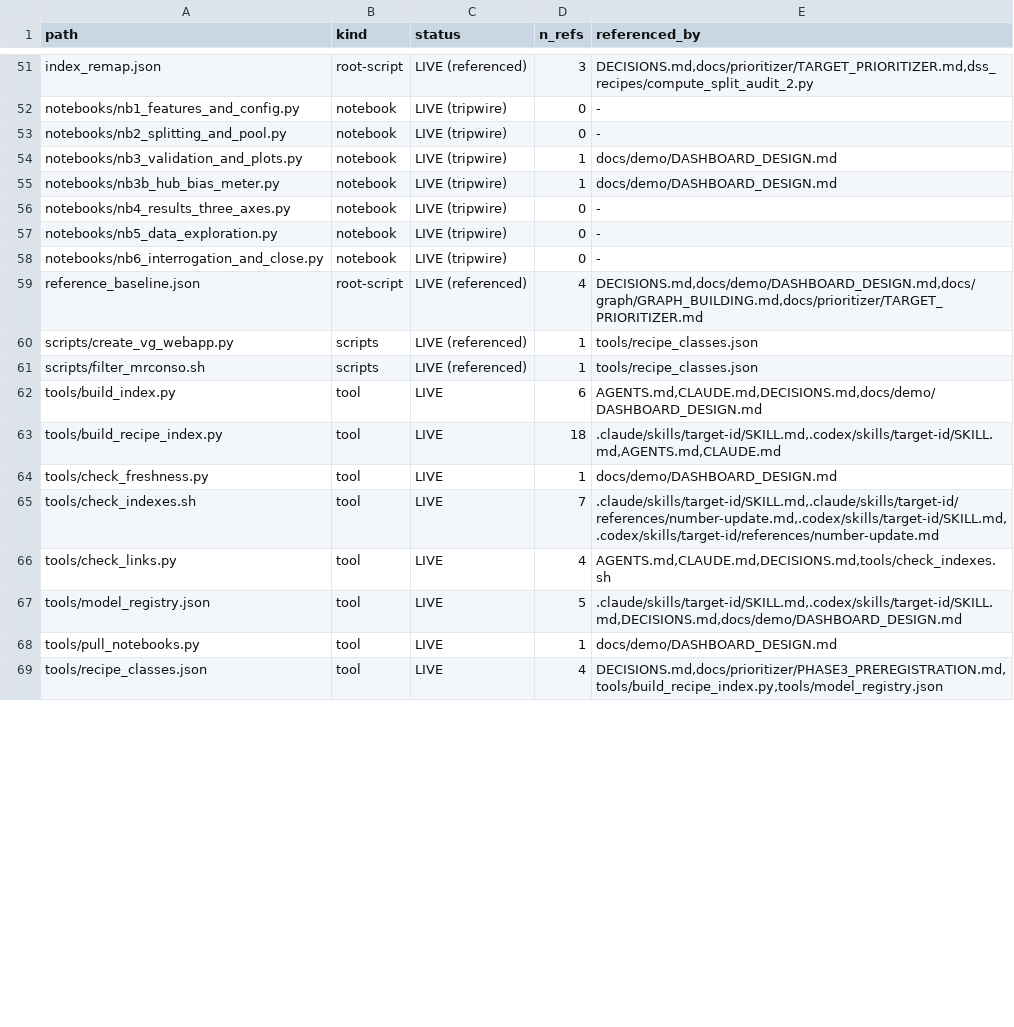
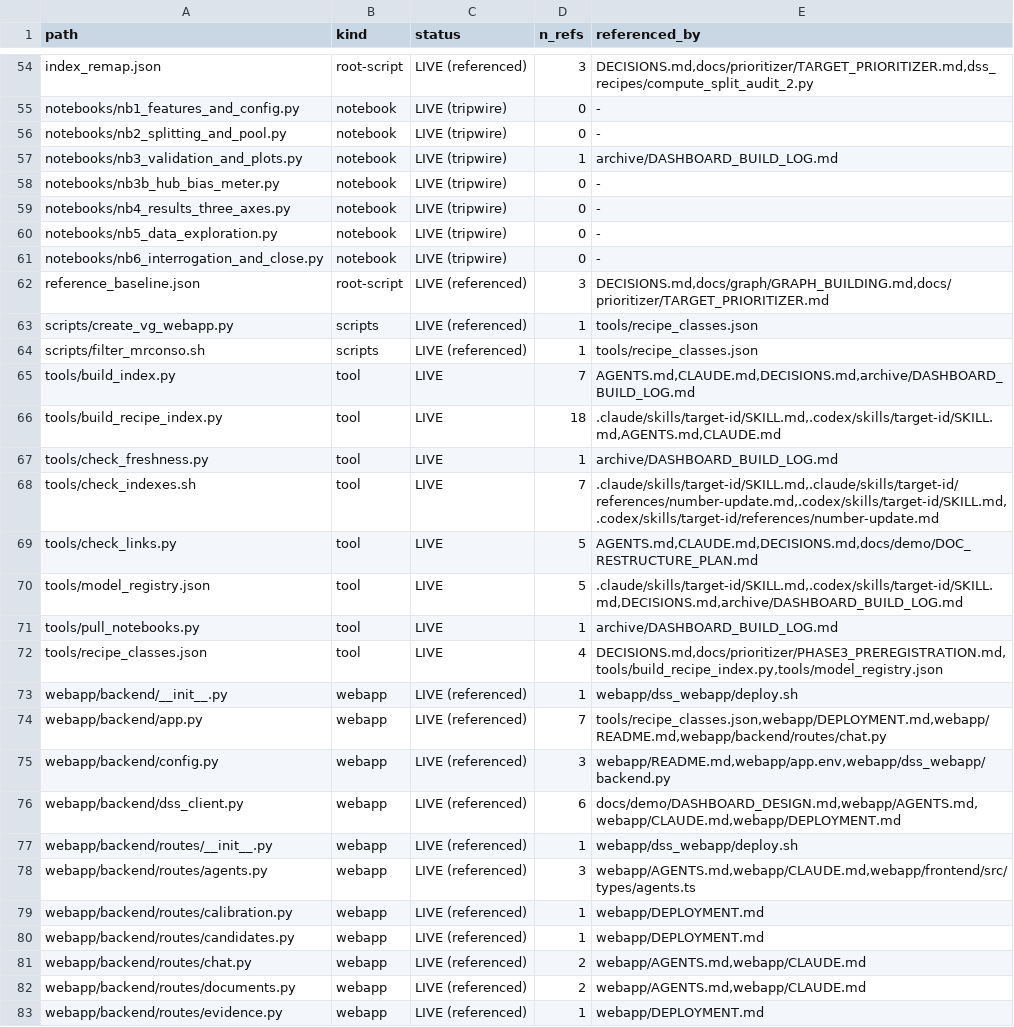
Before and after one commit to lhfudataiku/demo-target-identification, a TSV file: .index/code.tsv, drawn as a sheet; only a part is shown, gaps mark what is left out; the diff covers the shown part only.

Commit message:
webapp v0-1

```diff
--- a/.index/code.tsv
+++ b/.index/code.tsv
@@ -53,4 +56,4 @@ notebooks/nb1_features_and_config.py	notebook	LIVE (tripwire)	0	-
 notebooks/nb2_splitting_and_pool.py	notebook	LIVE (tripwire)	0	-
-notebooks/nb3_validation_and_plots.py	notebook	LIVE (tripwire)	1	docs/demo/DASHBOARD_DESIGN.md
-notebooks/nb3b_hub_bias_meter.py	notebook	LIVE (tripwire)	1	docs/demo/DASHBOARD_DESIGN.md
+notebooks/nb3_validation_and_plots.py	notebook	LIVE (tripwire)	1	archive/DASHBOARD_BUILD_LOG.md
+notebooks/nb3b_hub_bias_meter.py	notebook	LIVE (tripwire)	0	-
 notebooks/nb4_results_three_axes.py	notebook	LIVE (tripwire)	0	-
@@ -58,12 +61,23 @@ notebooks/nb5_data_exploration.py	notebook	LIVE (tripwire)	0	-
 notebooks/nb6_interrogation_and_close.py	notebook	LIVE (tripwire)	0	-
-reference_baseline.json	root-script	LIVE (referenced)	4	DECISIONS.md,docs/demo/DASHBOARD_DESIGN.md,docs/graph/GRAPH_BUILDING.md,docs/prioritizer/TARGET_PRIORITIZER.md
+reference_baseline.json	root-script	LIVE (referenced)	3	DECISIONS.md,docs/graph/GRAPH_BUILDING.md,docs/prioritizer/TARGET_PRIORITIZER.md
 scripts/create_vg_webapp.py	scripts	LIVE (referenced)	1	tools/recipe_classes.json
 scripts/filter_mrconso.sh	scripts	LIVE (referenced)	1	tools/recipe_classes.json
-tools/build_index.py	tool	LIVE	6	AGENTS.md,CLAUDE.md,DECISIONS.md,docs/demo/DASHBOARD_DESIGN.md
+tools/build_index.py	tool	LIVE	7	AGENTS.md,CLAUDE.md,DECISIONS.md,archive/DASHBOARD_BUILD_LOG.md
 tools/build_recipe_index.py	tool	LIVE	18	.claude/skills/target-id/SKILL.md,.codex/skills/target-id/SKILL.md,AGENTS.md,CLAUDE.md
-tools/check_freshness.py	tool	LIVE	1	docs/demo/DASHBOARD_DESIGN.md
+tools/check_freshness.py	tool	LIVE	1	archive/DASHBOARD_BUILD_LOG.md
 tools/check_indexes.sh	tool	LIVE	7	.claude/skills/target-id/SKILL.md,.claude/skills/target-id/references/number-update.md,.codex/skills/target-id/SKILL.md,.codex/skills/target-id/references/number-update.md
-tools/check_links.py	tool	LIVE	4	AGENTS.md,CLAUDE.md,DECISIONS.md,tools/check_indexes.sh
-tools/model_registry.json	tool	LIVE	5	.claude/skills/target-id/SKILL.md,.codex/skills/target-id/SKILL.md,DECISIONS.md,docs/demo/DASHBOARD_DESIGN.md
-tools/pull_notebooks.py	tool	LIVE	1	docs/demo/DASHBOARD_DESIGN.md
+tools/check_links.py	tool	LIVE	5	AGENTS.md,CLAUDE.md,DECISIONS.md,docs/demo/DOC_RESTRUCTURE_PLAN.md
+tools/model_registry.json	tool	LIVE	5	.claude/skills/target-id/SKILL.md,.codex/skills/target-id/SKILL.md,DECISIONS.md,archive/DASHBOARD_BUILD_LOG.md
+tools/pull_notebooks.py	tool	LIVE	1	archive/DASHBOARD_BUILD_LOG.md
 tools/recipe_classes.json	tool	LIVE	4	DECISIONS.md,docs/prioritizer/PHASE3_PREREGISTRATION.md,tools/build_recipe_index.py,tools/model_registry.json
+webapp/backend/__init__.py	webapp	LIVE (referenced)	1	webapp/dss_webapp/deploy.sh
+webapp/backend/app.py	webapp	LIVE (referenced)	7	tools/recipe_classes.json,webapp/DEPLOYMENT.md,webapp/README.md,webapp/backend/routes/chat.py
+webapp/backend/config.py	webapp	LIVE (referenced)	3	webapp/README.md,webapp/app.env,webapp/dss_webapp/backend.py
+webapp/backend/dss_client.py	webapp	LIVE (referenced)	6	docs/demo/DASHBOARD_DESIGN.md,webapp/AGENTS.md,webapp/CLAUDE.md,webapp/DEPLOYMENT.md
+webapp/backend/routes/__init__.py	webapp	LIVE (referenced)	1	webapp/dss_webapp/deploy.sh
+webapp/backend/routes/agents.py	webapp	LIVE (referenced)	3	webapp/AGENTS.md,webapp/CLAUDE.md,webapp/frontend/src/types/agents.ts
+webapp/backend/routes/calibration.py	webapp	LIVE (referenced)	1	webapp/DEPLOYMENT.md
+webapp/backend/routes/candidates.py	webapp	LIVE (referenced)	1	webapp/DEPLOYMENT.md
+webapp/backend/routes/chat.py	webapp	LIVE (referenced)	2	webapp/AGENTS.md,webapp/CLAUDE.md
+webapp/backend/routes/documents.py	webapp	LIVE (referenced)	2	webapp/AGENTS.md,webapp/CLAUDE.md
+webapp/backend/routes/evidence.py	webapp	LIVE (referenced)	1	webapp/DEPLOYMENT.md
```
Also changed, not shown: 23 added rows and 11 edited cells elsewhere in this file, .index/features.tsv, .index/recipes.tsv, 26 other files.
